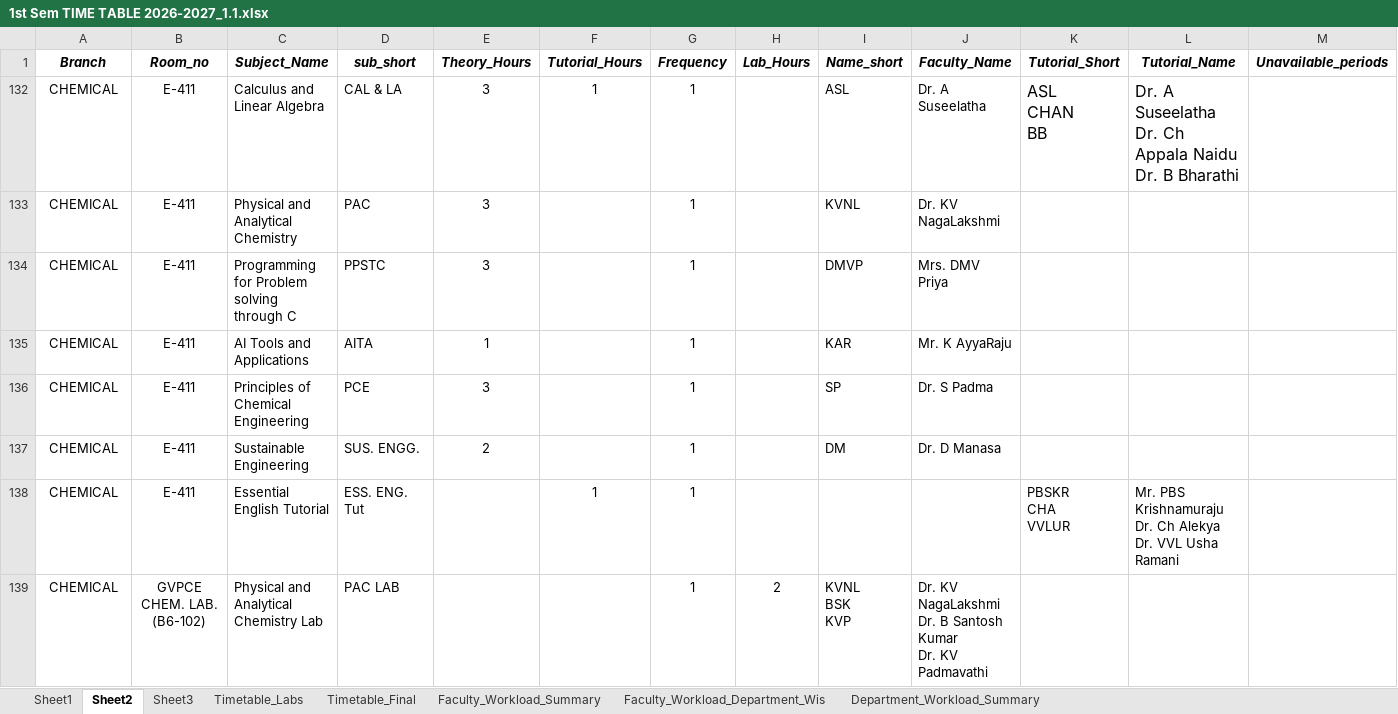
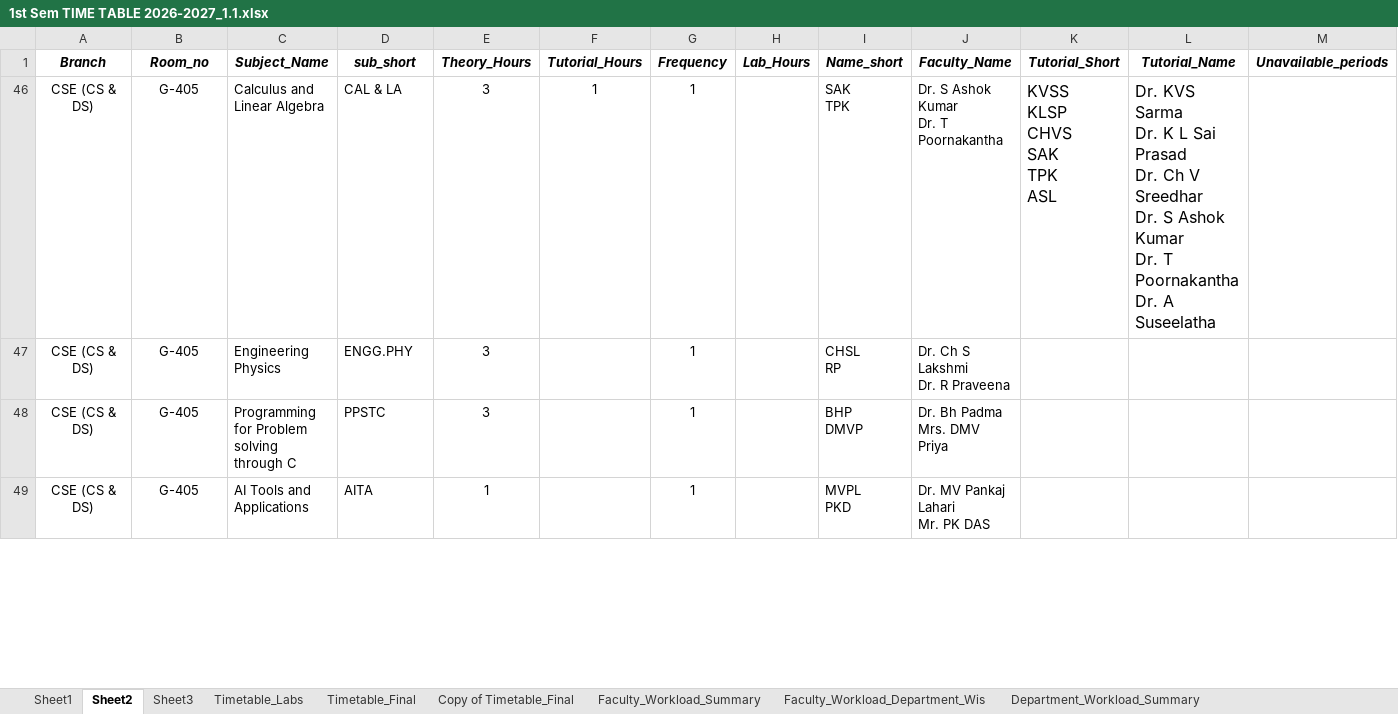
Before and after one commit to saran-neralla7/tt-analytics, an Excel workbook: timetables/1st Sem TIME TABLE 2026-2027_1.1.xlsx, sheet Sheet2, drawn as a sheet; only a part is shown; values as stored, in another font and other column widths than the file's, no borders; charts and pictures not drawn; removed rows and columns are numbered as before the commit, all else as after; rows hold the shown columns only; ↵ is a line break in a cell; the diff covers the shown part only; the diff names each change by its address in the sheet, - before the commit and + after, or states it on an @@ line.

Commit message:
chore(data): update branch legends and faculty allocations from updated Excel

```diff
--- a/timetables/1st Sem TIME TABLE 2026-2027_1.1.xlsx (sheet Sheet2)
+++ b/timetables/1st Sem TIME TABLE 2026-2027_1.1.xlsx (sheet Sheet2)
+sheet tab: Copy of Timetable_Final
-A46 (Branch): CHEMICAL
+A46 (Branch): CSE (CS & DS)
-B46 (Room_no): E-411
+B46 (Room_no): G-405
-I46 (Name_short): ASL
+I46 (Name_short): SAK ↵ TPK
-J46 (Faculty_Name): Dr. A Suseelatha
+J46 (Faculty_Name): Dr. S Ashok Kumar ↵ Dr. T Poornakantha
-K46 (Tutorial_Short): ASL ↵ CHAN ↵ BB
+K46 (Tutorial_Short): KVSS ↵ KLSP ↵ CHVS ↵ SAK ↵ TPK ↵ ASL
-L46 (Tutorial_Name): Dr. A Suseelatha ↵ Dr. Ch Appala Naidu ↵ Dr. B Bharathi
+L46 (Tutorial_Name): Dr. KVS Sarma ↵ Dr. K L Sai Prasad ↵ Dr. Ch V Sreedhar ↵ Dr. S Ashok Kumar ↵ Dr. T Poornakantha ↵ Dr. A Suseelatha
@@ row 133 hidden: CHEMICAL | E-411 | Physical and Analytical Chemistry | PAC | 3 |  | 1 |  | KVNL | Dr. KV NagaLakshmi @@
@@ row 47 unhidden: CSE (CS & DS) | G-405 | Engineering Physics | ENGG.PHY | 3 |  | 1 |  | CHSL ↵ RP | Dr. Ch S Lakshmi ↵ Dr. R Praveena @@
-A48:A49 (Branch): CHEMICAL
+A48:A49 (Branch): CSE (CS & DS)
-B48:B49 (Room_no): E-411
+B48:B49 (Room_no): G-405
-I48 (Name_short): DMVP
+I48 (Name_short): BHP ↵ DMVP
-J48 (Faculty_Name): Mrs. DMV Priya
+J48 (Faculty_Name): Dr. Bh Padma ↵ Mrs. DMV Priya
-I49 (Name_short): KAR
+I49 (Name_short): MVPL ↵ PKD
-J49 (Faculty_Name): Mr. K AyyaRaju
+J49 (Faculty_Name): Dr. MV Pankaj Lahari ↵ Mr. PK DAS
@@ row 136 hidden: CHEMICAL | E-411 | Principles of Chemical Engineering | PCE | 3 |  | 1 |  | SP | Dr. S Padma @@
@@ row 137 hidden: CHEMICAL | E-411 | Sustainable Engineering | SUS. ENGG. | 2 |  | 1 |  | DM | Dr. D Manasa @@
-row 138: CHEMICAL | E-411 | Essential English Tutorial | ESS. ENG. Tut |  | 1 | 1 |  |  |  | PBSKR ↵ CHA ↵ VVLUR | Mr. PBS Krishnamuraju ↵ Dr. Ch Alekya ↵ Dr. VVL Usha Ramani
@@ row 139 hidden: CHEMICAL | GVPCE CHEM. LAB. (B6-102) | Physical and Analytical Chemistry Lab | PAC LAB |  |  | 1 | 2 | KVNL ↵ BSK ↵ KVP | Dr. KV NagaLakshmi ↵ Dr. B Santosh Kumar ↵ Dr. KV Padmavathi @@
```
Also changed, not shown: 1 added row, 8 hidden or unhidden rows and 9 edited cells elsewhere in this sheet, sheet Timetable_Labs, sheet Timetable_Final, hidden cells, charts or pictures, 1 other file.
